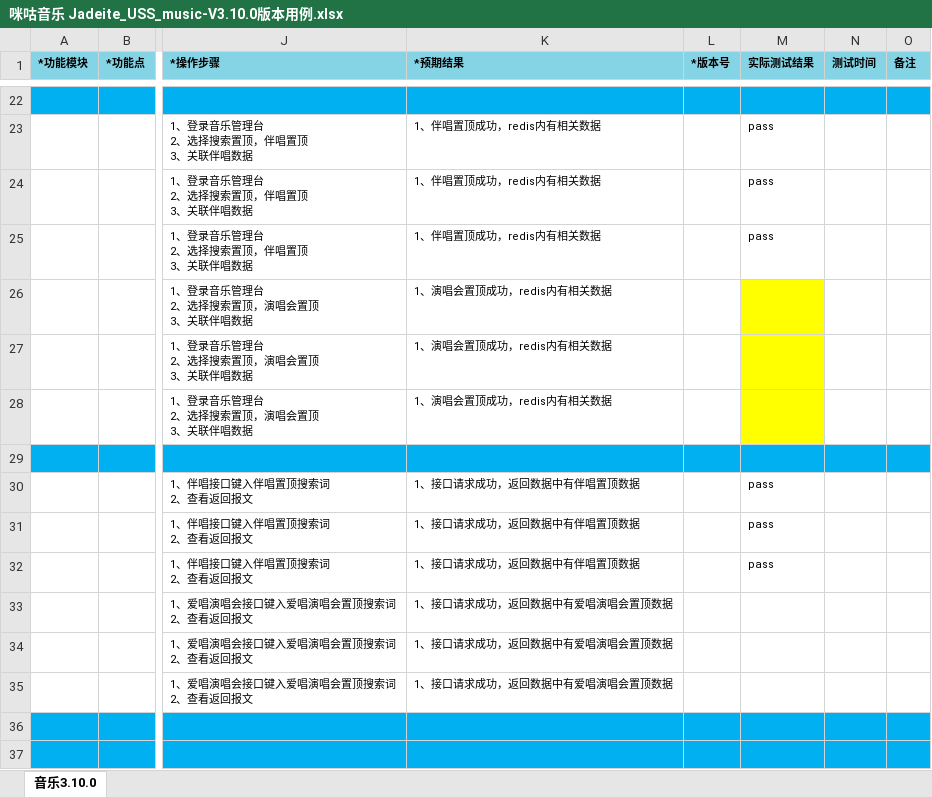
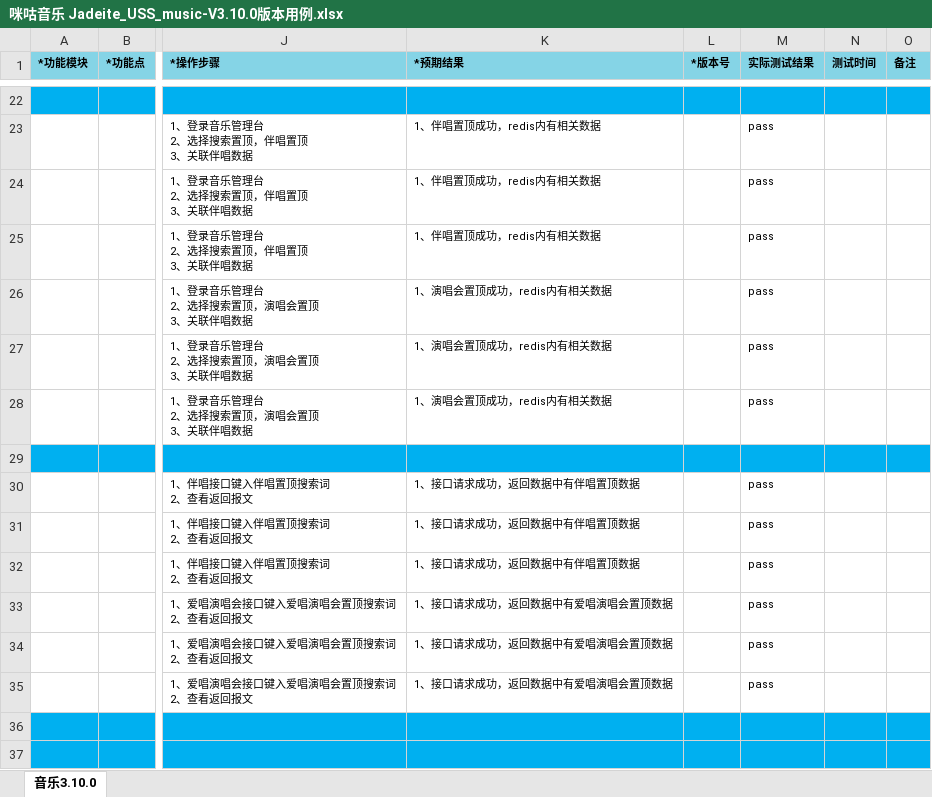
Before and after one commit to wksama/workmigu, an Excel workbook: 0咪咕音乐/咪咕音乐v3100爱唱优化二期/咪咕音乐 Jadeite_USS_music-V3.10.0版本用例.xlsx, sheet 音乐3.10.0, drawn as a sheet; only a part is shown, gaps mark what is left out; values as stored, in another font and other column widths than the file's, no borders; the diff covers the shown part only; the diff names each change by its address in the sheet, - before the commit and + after, or states it on an @@ line.

```diff
--- a/0咪咕音乐/咪咕音乐v3100爱唱优化二期/咪咕音乐 Jadeite_USS_music-V3.10.0版本用例.xlsx (sheet 音乐3.10.0)
+++ b/0咪咕音乐/咪咕音乐v3100爱唱优化二期/咪咕音乐 Jadeite_USS_music-V3.10.0版本用例.xlsx (sheet 音乐3.10.0)
-M26:M28 (实际测试结果): (empty)
+M26:M28 (实际测试结果): pass
-M26:M28 fill: #FFFF00
+M26:M28 fill: none
-M33:M35 (实际测试结果): (empty)
+M33:M35 (实际测试结果): pass
```
Also changed, not shown: 15 edited cells and cell formats elsewhere in this sheet, 0咪咕音乐/咪咕音乐v390爱唱优化/咪咕爱唱.xlsx, 5 other files.
